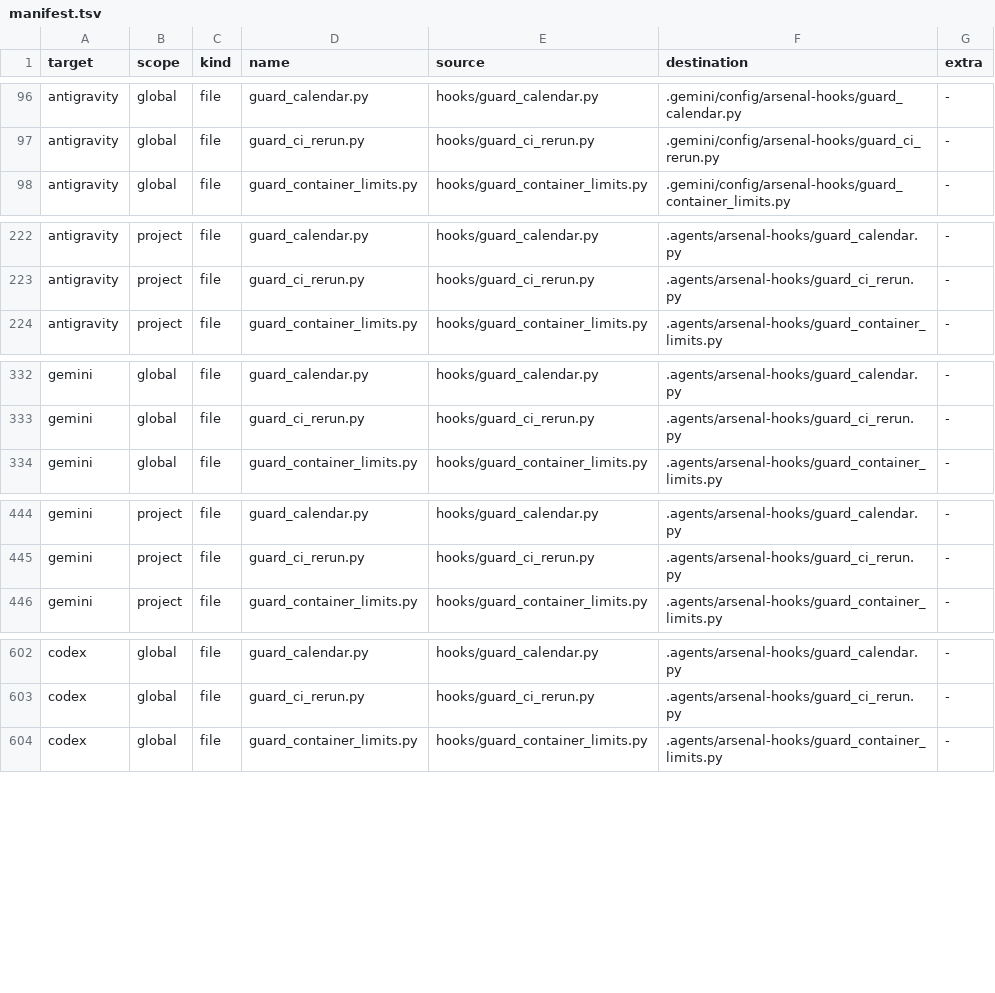
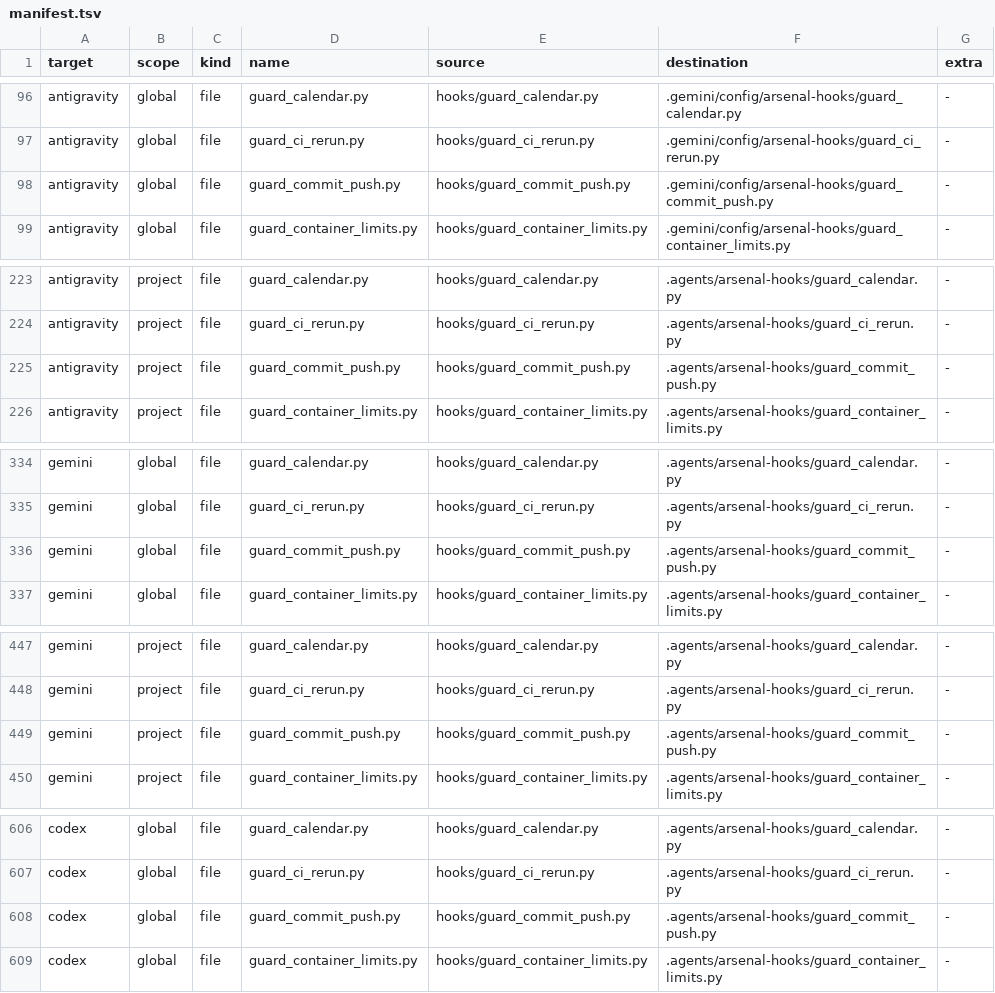
Before and after one commit to abdulazeem-m0uneer/senior-developer-arsenal, a TSV file: dist/manifest.tsv, drawn as a sheet; only a part is shown, gaps mark what is left out; the diff covers the shown part only.

```diff
--- a/dist/manifest.tsv
+++ b/dist/manifest.tsv
@@ -97,2 +97,3 @@ antigravity	global	file	guard_calendar.py	hooks/guard_calendar.py	.gemini/config
 antigravity	global	file	guard_ci_rerun.py	hooks/guard_ci_rerun.py	.gemini/config/arsenal-hooks/guard_ci_rerun.py	-
+antigravity	global	file	guard_commit_push.py	hooks/guard_commit_push.py	.gemini/config/arsenal-hooks/guard_commit_push.py	-
 antigravity	global	file	guard_container_limits.py	hooks/guard_container_limits.py	.gemini/config/arsenal-hooks/guard_container_limits.py	-
@@ -223,2 +224,3 @@ antigravity	project	file	guard_calendar.py	hooks/guard_calendar.py	.agents/arsen
 antigravity	project	file	guard_ci_rerun.py	hooks/guard_ci_rerun.py	.agents/arsenal-hooks/guard_ci_rerun.py	-
+antigravity	project	file	guard_commit_push.py	hooks/guard_commit_push.py	.agents/arsenal-hooks/guard_commit_push.py	-
 antigravity	project	file	guard_container_limits.py	hooks/guard_container_limits.py	.agents/arsenal-hooks/guard_container_limits.py	-
@@ -333,2 +335,3 @@ gemini	global	file	guard_calendar.py	hooks/guard_calendar.py	.agents/arsenal-hoo
 gemini	global	file	guard_ci_rerun.py	hooks/guard_ci_rerun.py	.agents/arsenal-hooks/guard_ci_rerun.py	-
+gemini	global	file	guard_commit_push.py	hooks/guard_commit_push.py	.agents/arsenal-hooks/guard_commit_push.py	-
 gemini	global	file	guard_container_limits.py	hooks/guard_container_limits.py	.agents/arsenal-hooks/guard_container_limits.py	-
@@ -445,2 +448,3 @@ gemini	project	file	guard_calendar.py	hooks/guard_calendar.py	.agents/arsenal-ho
 gemini	project	file	guard_ci_rerun.py	hooks/guard_ci_rerun.py	.agents/arsenal-hooks/guard_ci_rerun.py	-
+gemini	project	file	guard_commit_push.py	hooks/guard_commit_push.py	.agents/arsenal-hooks/guard_commit_push.py	-
 gemini	project	file	guard_container_limits.py	hooks/guard_container_limits.py	.agents/arsenal-hooks/guard_container_limits.py	-
@@ -603,2 +607,3 @@ codex	global	file	guard_calendar.py	hooks/guard_calendar.py	.agents/arsenal-hook
 codex	global	file	guard_ci_rerun.py	hooks/guard_ci_rerun.py	.agents/arsenal-hooks/guard_ci_rerun.py	-
+codex	global	file	guard_commit_push.py	hooks/guard_commit_push.py	.agents/arsenal-hooks/guard_commit_push.py	-
 codex	global	file	guard_container_limits.py	hooks/guard_container_limits.py	.agents/arsenal-hooks/guard_container_limits.py	-
```
Also changed, not shown: 5 added rows elsewhere in this file, 22 other files.
